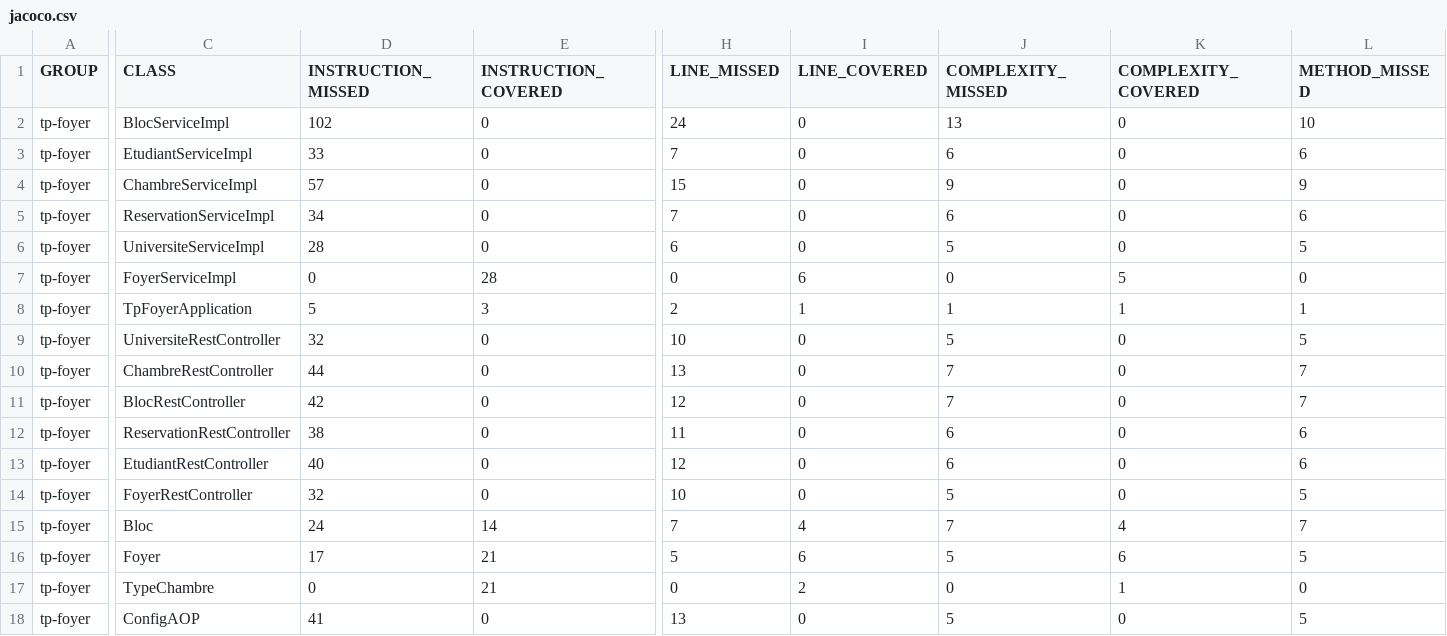
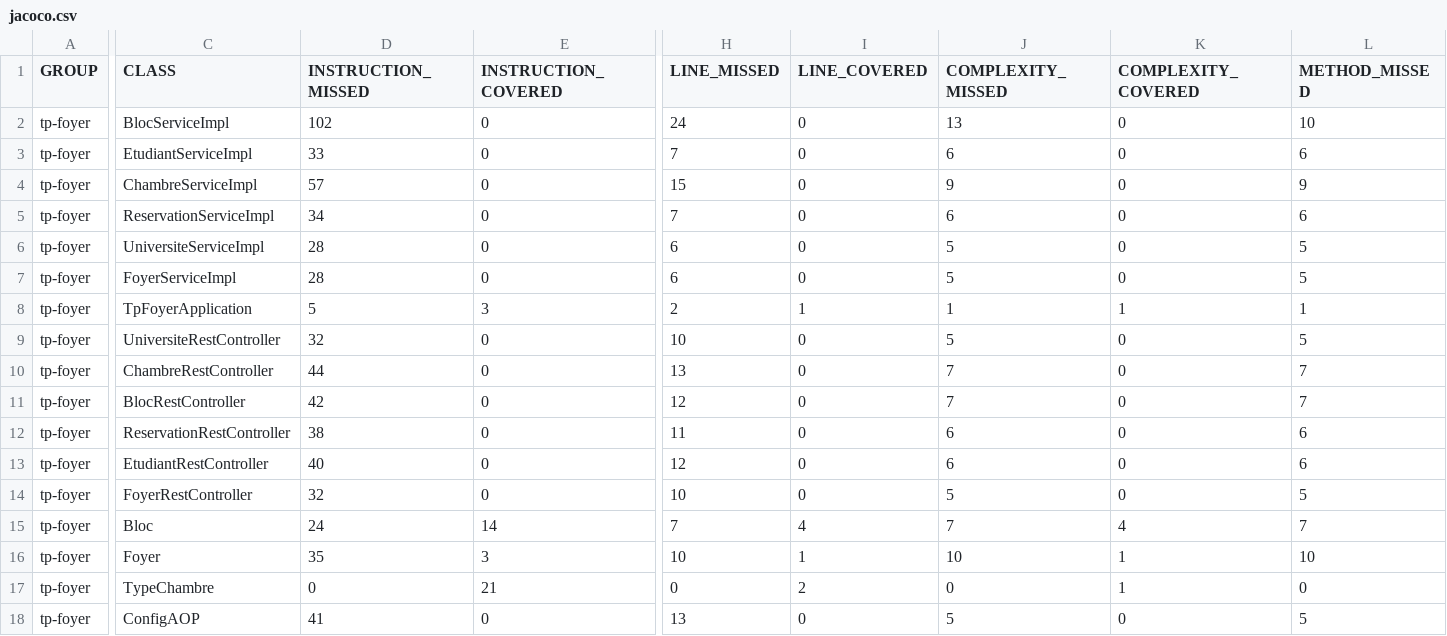
Before and after one commit to Attia-Cyrine/foyer, a CSV file: target/site/jacoco/jacoco.csv, drawn as a sheet; only a part is shown, gaps mark what is left out; the diff covers the shown part only; the diff names each change by its address in the sheet, - before the commit and + after, or states it on an @@ line.

```diff
--- a/target/site/jacoco/jacoco.csv
+++ b/target/site/jacoco/jacoco.csv
-D7 (INSTRUCTION_MISSED): 0
+D7 (INSTRUCTION_MISSED): 28
-E7 (INSTRUCTION_COVERED): 28
+E7 (INSTRUCTION_COVERED): 0
-H7 (LINE_MISSED): 0
+H7 (LINE_MISSED): 6
-I7 (LINE_COVERED): 6
+I7 (LINE_COVERED): 0
-J7 (COMPLEXITY_MISSED): 0
+J7 (COMPLEXITY_MISSED): 5
-K7 (COMPLEXITY_COVERED): 5
+K7 (COMPLEXITY_COVERED): 0
-L7 (METHOD_MISSED): 0
+L7 (METHOD_MISSED): 5
-D16 (INSTRUCTION_MISSED): 17
+D16 (INSTRUCTION_MISSED): 35
-E16 (INSTRUCTION_COVERED): 21
+E16 (INSTRUCTION_COVERED): 3
-H16 (LINE_MISSED): 5
+H16 (LINE_MISSED): 10
-I16 (LINE_COVERED): 6
+I16 (LINE_COVERED): 1
-J16 (COMPLEXITY_MISSED): 5
+J16 (COMPLEXITY_MISSED): 10
-K16 (COMPLEXITY_COVERED): 6
+K16 (COMPLEXITY_COVERED): 1
-L16 (METHOD_MISSED): 5
+L16 (METHOD_MISSED): 10
```
Also changed, not shown: 2 edited cells elsewhere in this file, 20 other files.
